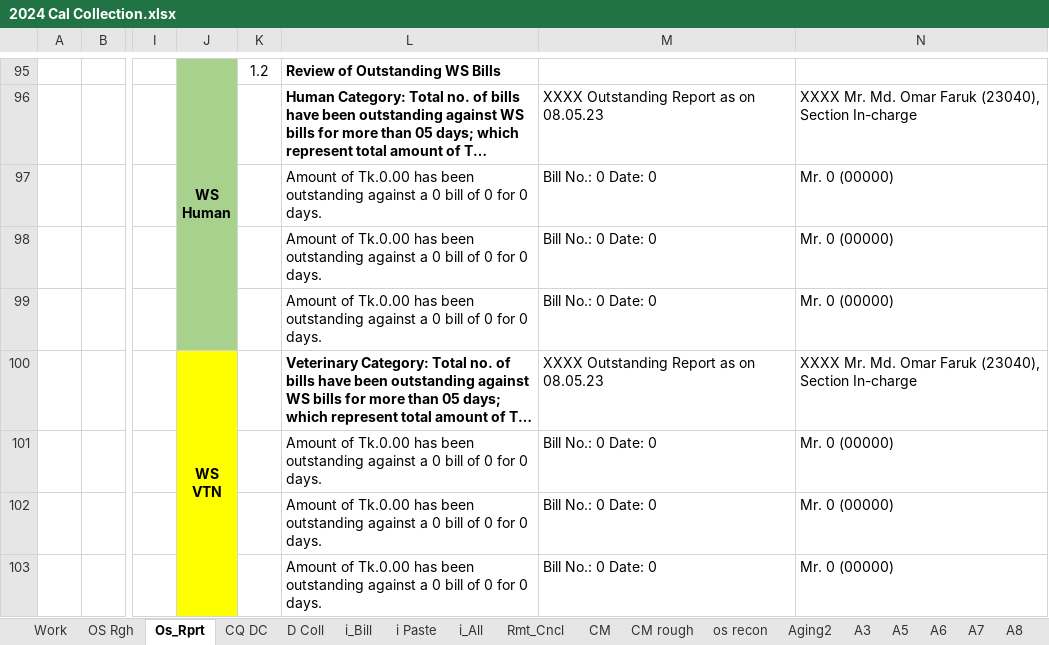
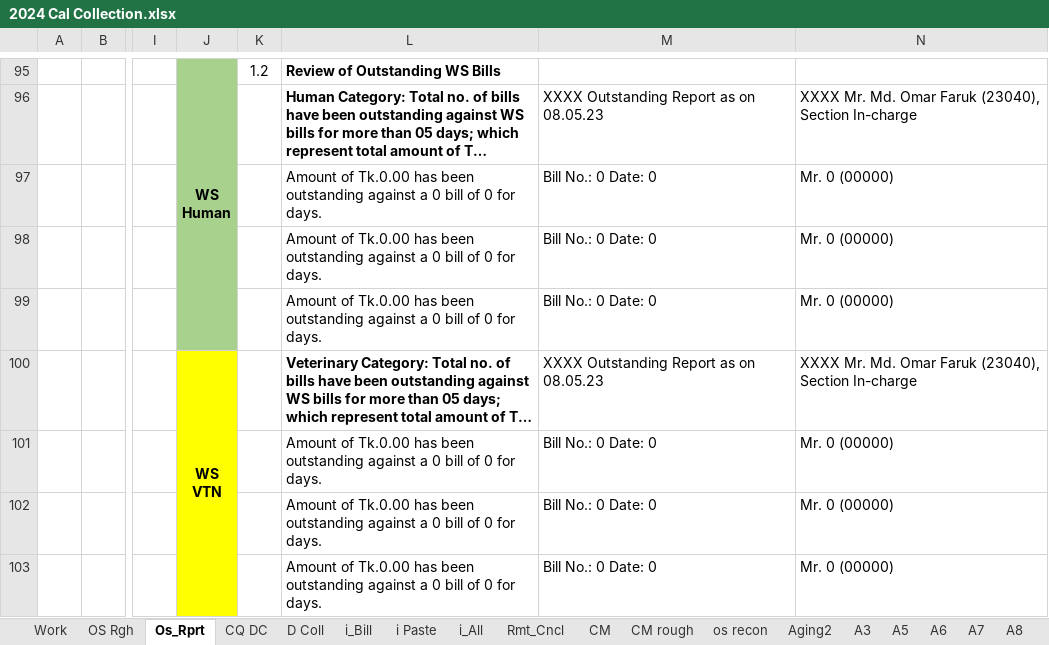
Before and after one commit to SajibSarker113/Support_2025, an Excel workbook: 2024 Cal Collection.xlsx, sheet Os_Rprt, drawn as a sheet; only a part is shown, gaps mark what is left out; long unchanged cells end in …; values as stored, in another font and other column widths than the file's, no borders; the diff covers the shown part only; the diff names each change by its address in the sheet, - before the commit and + after, or states it on an @@ line.

```diff
--- a/2024 Cal Collection.xlsx (sheet Os_Rprt)
+++ b/2024 Cal Collection.xlsx (sheet Os_Rprt)
-L97:L99: …0 for 0 days.
+L97:L99: …0 for days.
-L101:L103: …0 for 0 days.
+L101:L103: …0 for days.
```
Also changed, not shown: 18 edited cells elsewhere in this sheet.
